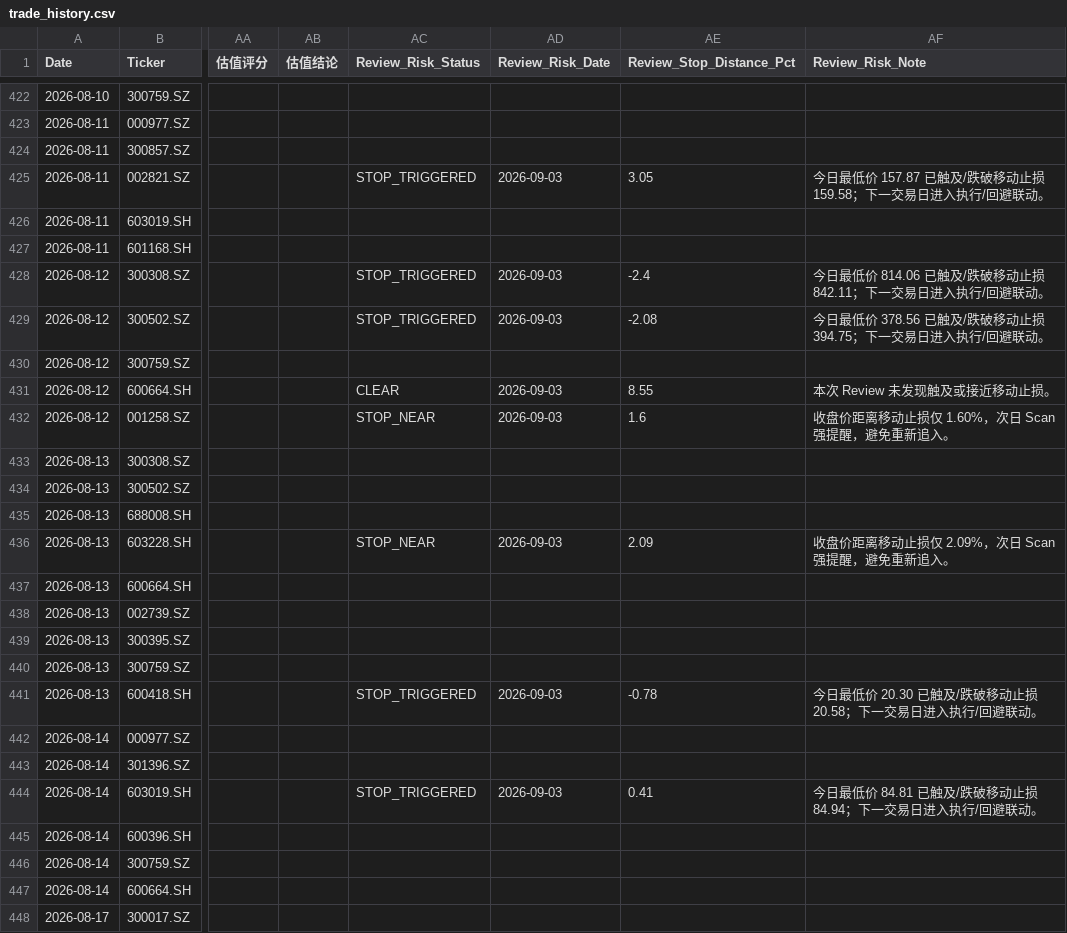
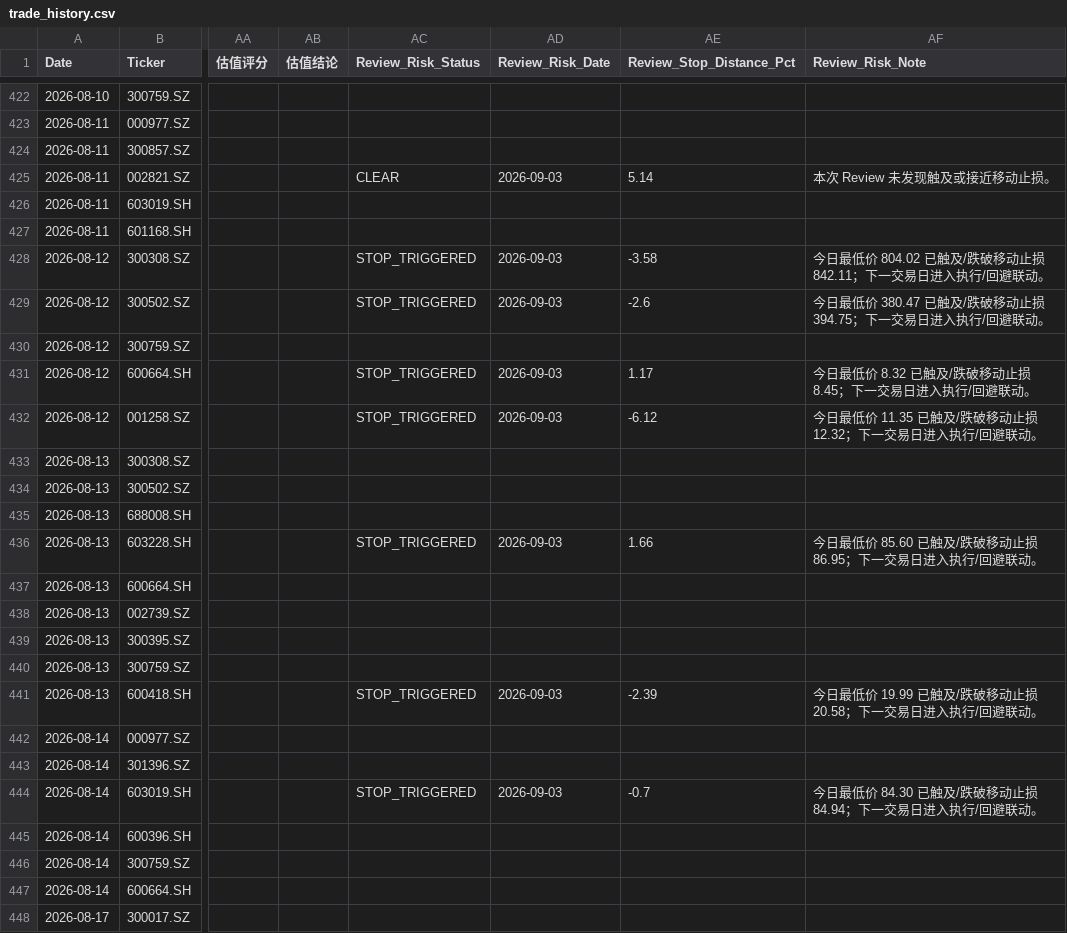
Before and after one commit to wijouyang-lab/a, a CSV file: trade_history.csv, drawn as a sheet; only a part is shown, gaps mark what is left out; the diff covers the shown part only; the diff names each change by its address in the sheet, - before the commit and + after, or states it on an @@ line.

```diff
--- a/trade_history.csv
+++ b/trade_history.csv
-AC425 (Review_Risk_Status): STOP_TRIGGERED
+AC425 (Review_Risk_Status): CLEAR
-AE425 (Review_Stop_Distance_Pct): 3.05
+AE425 (Review_Stop_Distance_Pct): 5.14
-AF425 (Review_Risk_Note): 今日最低价 157.87 已触及/跌破移动止损 159.58；下一交易日进入执行/回避联动。
+AF425 (Review_Risk_Note): 本次 Review 未发现触及或接近移动止损。
-AE428 (Review_Stop_Distance_Pct): -2.4
+AE428 (Review_Stop_Distance_Pct): -3.58
-AF428 (Review_Risk_Note): …最低价 814.06 已触及/…
+AF428 (Review_Risk_Note): …最低价 804.02 已触及/…
-AE429 (Review_Stop_Distance_Pct): -2.08
+AE429 (Review_Stop_Distance_Pct): -2.6
-AF429 (Review_Risk_Note): …最低价 378.56 已触及/…
+AF429 (Review_Risk_Note): …最低价 380.47 已触及/…
-AC431 (Review_Risk_Status): CLEAR
+AC431 (Review_Risk_Status): STOP_TRIGGERED
-AE431 (Review_Stop_Distance_Pct): 8.55
+AE431 (Review_Stop_Distance_Pct): 1.17
-AF431 (Review_Risk_Note): 本次 Review 未发现触及或接近移动止损。
+AF431 (Review_Risk_Note): 今日最低价 8.32 已触及/跌破移动止损 8.45；下一交易日进入执行/回避联动。
-AC432 (Review_Risk_Status): STOP_NEAR
+AC432 (Review_Risk_Status): STOP_TRIGGERED
-AE432 (Review_Stop_Distance_Pct): 1.6
+AE432 (Review_Stop_Distance_Pct): -6.12
-AF432 (Review_Risk_Note): 收盘价距离移动止损仅 1.60%，次日 Scan 强提醒，避免重新追入。
+AF432 (Review_Risk_Note): 今日最低价 11.35 已触及/跌破移动止损 12.32；下一交易日进入执行/回避联动。
-AC436 (Review_Risk_Status): STOP_NEAR
+AC436 (Review_Risk_Status): STOP_TRIGGERED
-AE436 (Review_Stop_Distance_Pct): 2.09
+AE436 (Review_Stop_Distance_Pct): 1.66
-AF436 (Review_Risk_Note): 收盘价距离移动止损仅 2.09%，次日 Scan 强提醒，避免重新追入。
+AF436 (Review_Risk_Note): 今日最低价 85.60 已触及/跌破移动止损 86.95；下一交易日进入执行/回避联动。
-AE441 (Review_Stop_Distance_Pct): -0.78
+AE441 (Review_Stop_Distance_Pct): -2.39
-AF441 (Review_Risk_Note): 今日最低价 20.30 已触及/跌破移动止损 20.58；下一交易日进入执行/回避联动。
+AF441 (Review_Risk_Note): 今日最低价 19.99 已触及/跌破移动止损 20.58；下一交易日进入执行/回避联动。
-AE444 (Review_Stop_Distance_Pct): 0.41
+AE444 (Review_Stop_Distance_Pct): -0.7
-AF444 (Review_Risk_Note): 今日最低价 84.81 已触及/跌破移动止损 84.94；下一交易日进入执行/回避联动。
+AF444 (Review_Risk_Note): 今日最低价 84.30 已触及/跌破移动止损 84.94；下一交易日进入执行/回避联动。
```
Also changed, not shown: 23 edited cells elsewhere in this file, 1 other file.
